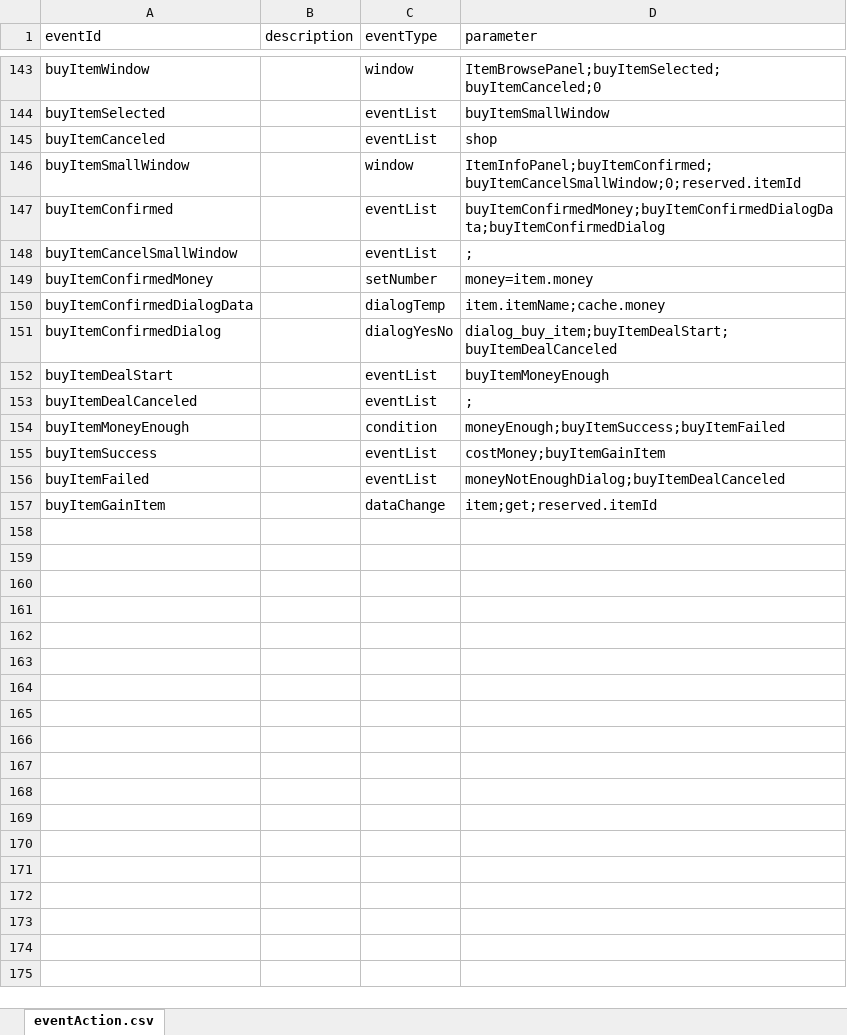
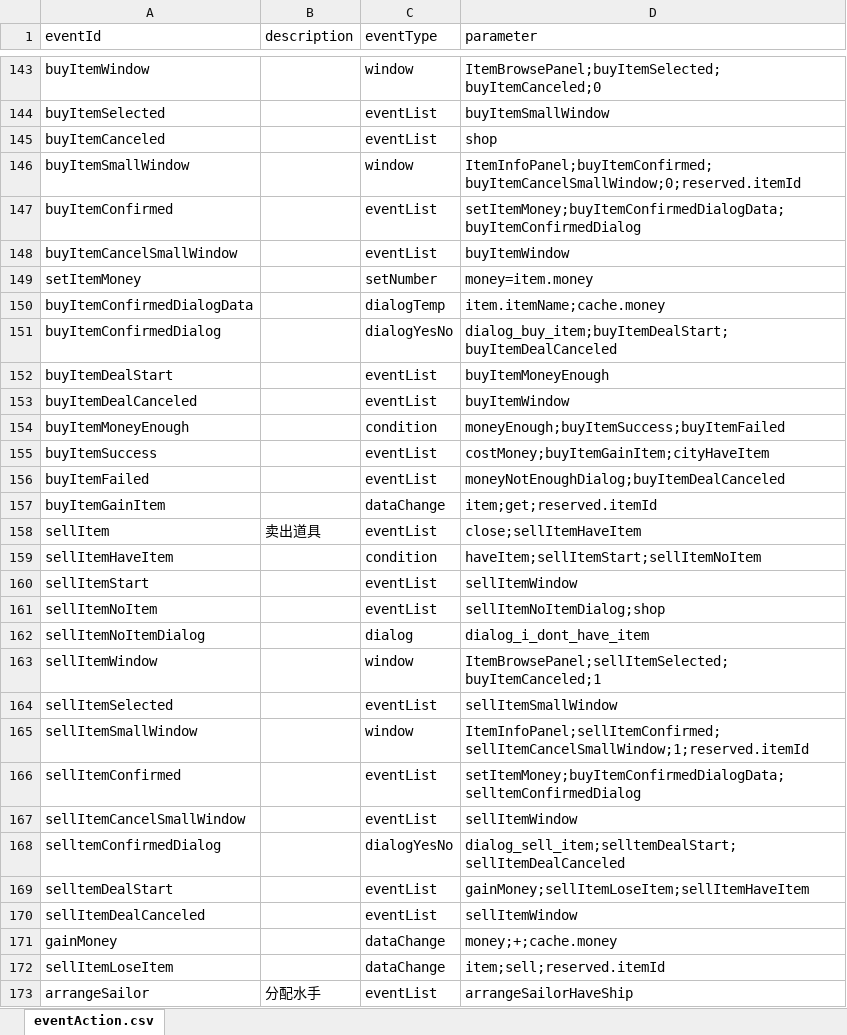
Before and after one commit to Flyraibow/SalingGame, an Excel workbook: DataSource/excel/eventAction.xlsx, sheet eventAction.csv, drawn as a sheet; only a part is shown, gaps mark what is left out; values as stored, in another font and other column widths than the file's, no borders; the diff covers the shown part only; the diff names each change by its address in the sheet, - before the commit and + after, or states it on an @@ line.

Commit message:
Change data structure, finish shop buy/sell

```diff
--- a/DataSource/excel/eventAction.xlsx (sheet eventAction.csv)
+++ b/DataSource/excel/eventAction.xlsx (sheet eventAction.csv)
-D147 (parameter): buyItemConfirmedMoney;buyItemConfirmedDialogData;buyItemConfirmedDialog
+D147 (parameter): setItemMoney;buyItemConfirmedDialogData;buyItemConfirmedDialog
-D148 (parameter): ;
+D148 (parameter): buyItemWindow
-A149 (eventId): buyItemConfirmedMoney
+A149 (eventId): setItemMoney
-D153 (parameter): ;
+D153 (parameter): buyItemWindow
-D155 (parameter): costMoney;buyItemGainItem
+D155 (parameter): costMoney;buyItemGainItem;cityHaveItem
+row 158: sellItem | 卖出道具 | eventList | close;sellItemHaveItem
+row 159: sellItemHaveItem |  | condition | haveItem;sellItemStart;sellItemNoItem
+row 160: sellItemStart |  | eventList | sellItemWindow
+row 161: sellItemNoItem |  | eventList | sellItemNoItemDialog;shop
+row 162: sellItemNoItemDialog |  | dialog | dialog_i_dont_have_item
+row 163: sellItemWindow |  | window | ItemBrowsePanel;sellItemSelected;buyItemCanceled;1
+row 164: sellItemSelected |  | eventList | sellItemSmallWindow
+row 165: sellItemSmallWindow |  | window | ItemInfoPanel;sellItemConfirmed;sellItemCancelSmallWindow;1;reserved.itemId
+row 166: sellItemConfirmed |  | eventList | setItemMoney;buyItemConfirmedDialogData;selltemConfirmedDialog
+row 167: sellItemCancelSmallWindow |  | eventList | sellItemWindow
+row 168: selltemConfirmedDialog |  | dialogYesNo | dialog_sell_item;selltemDealStart;sellItemDealCanceled
+row 169: selltemDealStart |  | eventList | gainMoney;sellItemLoseItem;sellItemHaveItem
+row 170: sellItemDealCanceled |  | eventList | sellItemWindow
+row 171: gainMoney |  | dataChange | money;+;cache.money
+row 172: sellItemLoseItem |  | dataChange | item;sell;reserved.itemId
+row 173: arrangeSailor | 分配水手 | eventList | arrangeSailorHaveShip
```
Also changed, not shown: 3 added rows elsewhere in this sheet, DataSource/excel/condition.xlsx, 15 other files.
